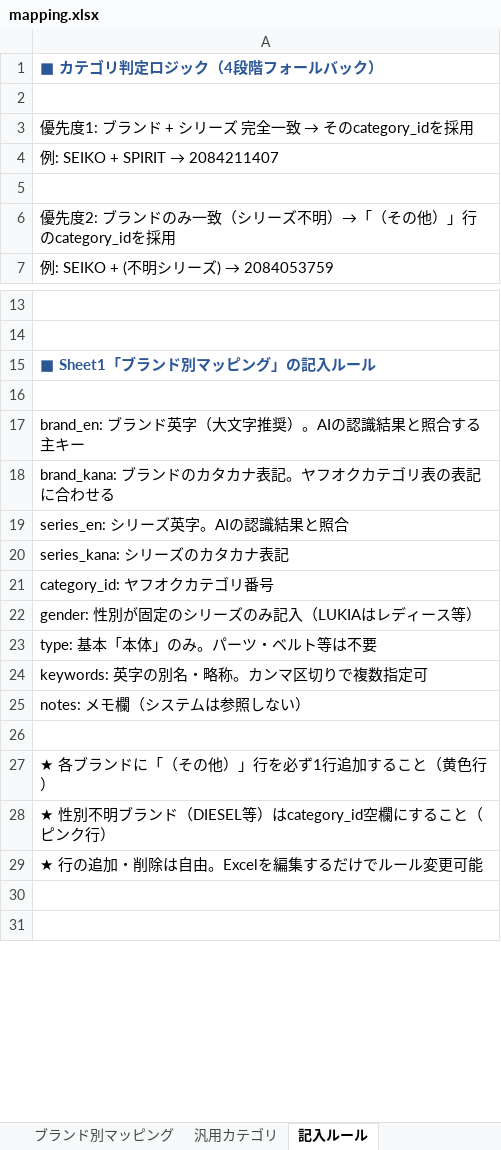
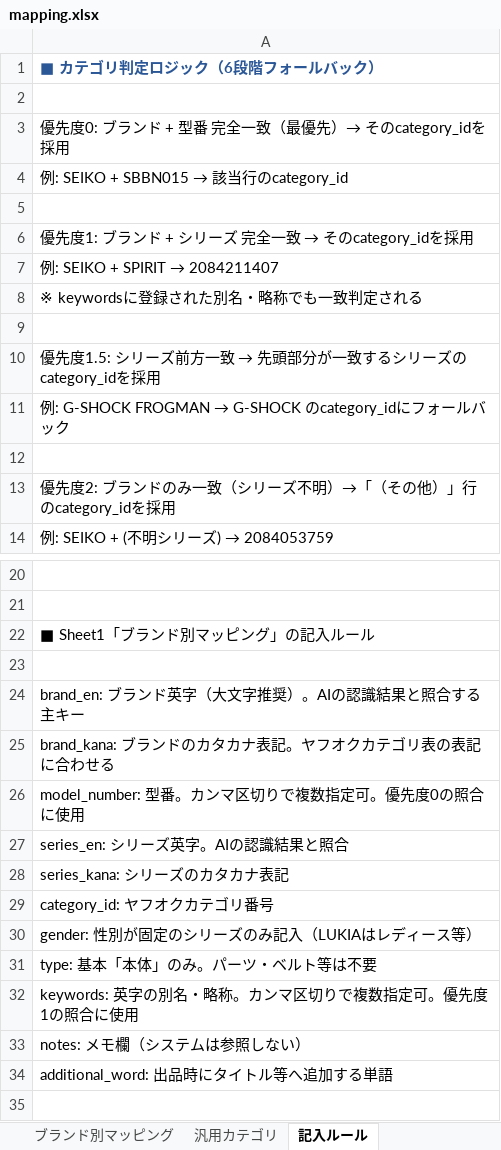
Before and after one commit to Kmuranaga/watch-ai-analyzer, an Excel workbook: data/mapping.xlsx, sheet 記入ルール, drawn as a sheet; only a part is shown, gaps mark what is left out; the shorter side is filled out with more unchanged rows; values as stored, in another font and other column widths than the file's, no borders; addresses are those after the commit; the diff covers the shown part only; the diff names each change by its address in the sheet, - before the commit and + after, or states it on an @@ line.

Commit message:
シート変更

```diff
--- a/data/mapping.xlsx (sheet 記入ルール)
+++ b/data/mapping.xlsx (sheet 記入ルール)
-A1: ■ カテゴリ判定ロジック（4段階フォールバック）
+A1: ■ カテゴリ判定ロジック（6段階フォールバック）
+row 2: (empty)
+row 3: 優先度0: ブランド + 型番 完全一致（最優先）→ そのcategory_idを採用
+row 4: 例: SEIKO + SBBN015 → 該当行のcategory_id
+row 8: ※ keywordsに登録された別名・略称でも一致判定される
+row 9: (empty)
+row 10: 優先度1.5: シリーズ前方一致 → 先頭部分が一致するシリーズのcategory_idを採用
+row 11: 例: G-SHOCK FROGMAN → G-SHOCK のcategory_idにフォールバック
@@ A22 bold: on → off, text colour: #2B5797 → black @@
+row 26: model_number: 型番。カンマ区切りで複数指定可。優先度0の照合に使用
-A32: keywords: 英字の別名・略称。カンマ区切りで複数指定可
+A32: keywords: 英字の別名・略称。カンマ区切りで複数指定可。優先度1の照合に使用
+row 34: additional_word: 出品時にタイトル等へ追加する単語
```
Also changed, not shown: cell formats elsewhere in this sheet.
